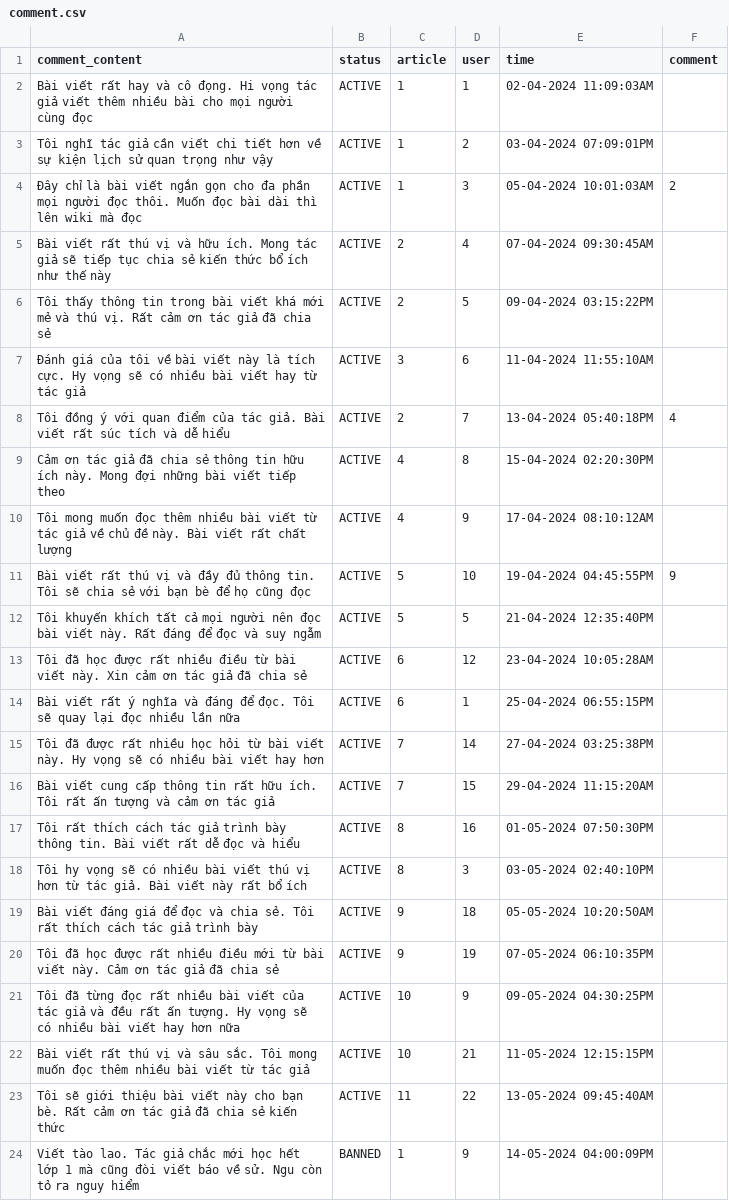
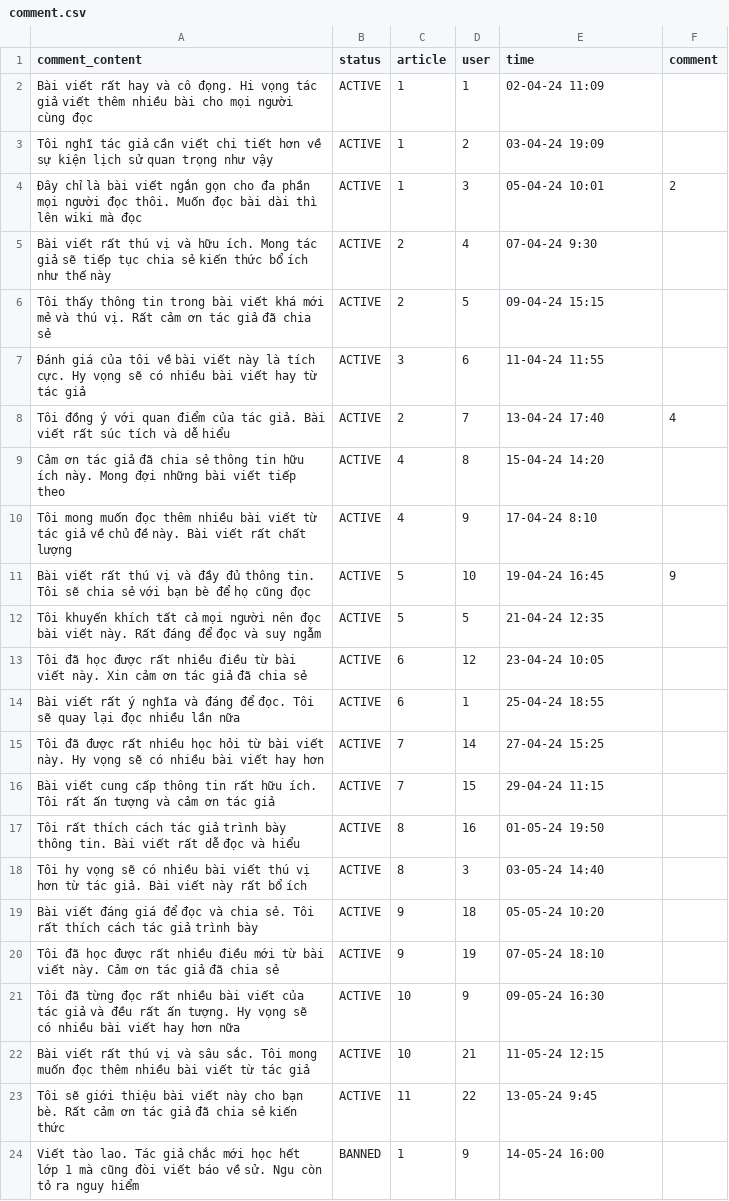
Before and after one commit to HelyxXZeng/Hiscovery, a CSV file: backend/Example Data/csv/comment.csv, drawn as a sheet.

Commit message:
Update comment.csv

```diff
--- a/backend/Example Data/csv/comment.csv
+++ b/backend/Example Data/csv/comment.csv
@@ -1,24 +1,24 @@
 comment_content,status,article,user,time,comment
-Bài viết rất hay và cô đọng. Hi vọng tác giả viết thêm nhiều bài cho mọi người cùng đọc,ACTIVE,1,1,02-04-2024 11:09:03AM,
-Tôi nghĩ tác giả cần viết chi tiết hơn về sự kiện lịch sử quan trọng như vậy,ACTIVE,1,2,03-04-2024 07:09:01PM,
-Đây chỉ là bài viết ngắn gọn cho đa phần mọi người đọc thôi. Muốn đọc bài dài thì lên wiki mà đọc,ACTIVE,1,3,05-04-2024 10:01:03AM,2
-Bài viết rất thú vị và hữu ích. Mong tác giả sẽ tiếp tục chia sẻ kiến thức bổ ích như thế này,ACTIVE,2,4,07-04-2024 09:30:45AM,
-Tôi thấy thông tin trong bài viết khá mới mẻ và thú vị. Rất cảm ơn tác giả đã chia sẻ,ACTIVE,2,5,09-04-2024 03:15:22PM,
-Đánh giá của tôi về bài viết này là tích cực. Hy vọng sẽ có nhiều bài viết hay từ tác giả,ACTIVE,3,6,11-04-2024 11:55:10AM,
-Tôi đồng ý với quan điểm của tác giả. Bài viết rất súc tích và dễ hiểu,ACTIVE,2,7,13-04-2024 05:40:18PM,4
-Cảm ơn tác giả đã chia sẻ thông tin hữu ích này. Mong đợi những bài viết tiếp theo,ACTIVE,4,8,15-04-2024 02:20:30PM,
-Tôi mong muốn đọc thêm nhiều bài viết từ tác giả về chủ đề này. Bài viết rất chất lượng,ACTIVE,4,9,17-04-2024 08:10:12AM,
-Bài viết rất thú vị và đầy đủ thông tin. Tôi sẽ chia sẻ với bạn bè để họ cũng đọc,ACTIVE,5,10,19-04-2024 04:45:55PM,9
-Tôi khuyến khích tất cả mọi người nên đọc bài viết này. Rất đáng để đọc và suy ngẫm,ACTIVE,5,5,21-04-2024 12:35:40PM,
-Tôi đã học được rất nhiều điều từ bài viết này. Xin cảm ơn tác giả đã chia sẻ,ACTIVE,6,12,23-04-2024 10:05:28AM,
-Bài viết rất ý nghĩa và đáng để đọc. Tôi sẽ quay lại đọc nhiều lần nữa,ACTIVE,6,1,25-04-2024 06:55:15PM,
-Tôi đã được rất nhiều học hỏi từ bài viết này. Hy vọng sẽ có nhiều bài viết hay hơn,ACTIVE,7,14,27-04-2024 03:25:38PM,
-Bài viết cung cấp thông tin rất hữu ích. Tôi rất ấn tượng và cảm ơn tác giả,ACTIVE,7,15,29-04-2024 11:15:20AM,
-Tôi rất thích cách tác giả trình bày thông tin. Bài viết rất dễ đọc và hiểu,ACTIVE,8,16,01-05-2024 07:50:30PM,
-Tôi hy vọng sẽ có nhiều bài viết thú vị hơn từ tác giả. Bài viết này rất bổ ích,ACTIVE,8,3,03-05-2024 02:40:10PM,
-Bài viết đáng giá để đọc và chia sẻ. Tôi rất thích cách tác giả trình bày,ACTIVE,9,18,05-05-2024 10:20:50AM,
-Tôi đã học được rất nhiều điều mới từ bài viết này. Cảm ơn tác giả đã chia sẻ,ACTIVE,9,19,07-05-2024 06:10:35PM,
-Tôi đã từng đọc rất nhiều bài viết của tác giả và đều rất ấn tượng. Hy vọng sẽ có nhiều bài viết hay hơn nữa,ACTIVE,10,9,09-05-2024 04:30:25PM,
-Bài viết rất thú vị và sâu sắc. Tôi mong muốn đọc thêm nhiều bài viết từ tác giả,ACTIVE,10,21,11-05-2024 12:15:15PM,
-Tôi sẽ giới thiệu bài viết này cho bạn bè. Rất cảm ơn tác giả đã chia sẻ kiến thức,ACTIVE,11,22,13-05-2024 09:45:40AM,
-Viết tào lao. Tác giả chắc mới học hết lớp 1 mà cũng đòi viết báo về sử. Ngu còn tỏ ra nguy hiểm,BANNED,1,9,14-05-2024 04:00:09PM,
+Bài viết rất hay và cô đọng. Hi vọng tác giả viết thêm nhiều bài cho mọi người cùng đọc,ACTIVE,1,1,02-04-24 11:09,
+Tôi nghĩ tác giả cần viết chi tiết hơn về sự kiện lịch sử quan trọng như vậy,ACTIVE,1,2,03-04-24 19:09,
+Đây chỉ là bài viết ngắn gọn cho đa phần mọi người đọc thôi. Muốn đọc bài dài thì lên wiki mà đọc,ACTIVE,1,3,05-04-24 10:01,2
+Bài viết rất thú vị và hữu ích. Mong tác giả sẽ tiếp tục chia sẻ kiến thức bổ ích như thế này,ACTIVE,2,4,07-04-24 9:30,
+Tôi thấy thông tin trong bài viết khá mới mẻ và thú vị. Rất cảm ơn tác giả đã chia sẻ,ACTIVE,2,5,09-04-24 15:15,
+Đánh giá của tôi về bài viết này là tích cực. Hy vọng sẽ có nhiều bài viết hay từ tác giả,ACTIVE,3,6,11-04-24 11:55,
+Tôi đồng ý với quan điểm của tác giả. Bài viết rất súc tích và dễ hiểu,ACTIVE,2,7,13-04-24 17:40,4
+Cảm ơn tác giả đã chia sẻ thông tin hữu ích này. Mong đợi những bài viết tiếp theo,ACTIVE,4,8,15-04-24 14:20,
+Tôi mong muốn đọc thêm nhiều bài viết từ tác giả về chủ đề này. Bài viết rất chất lượng,ACTIVE,4,9,17-04-24 8:10,
+Bài viết rất thú vị và đầy đủ thông tin. Tôi sẽ chia sẻ với bạn bè để họ cũng đọc,ACTIVE,5,10,19-04-24 16:45,9
+Tôi khuyến khích tất cả mọi người nên đọc bài viết này. Rất đáng để đọc và suy ngẫm,ACTIVE,5,5,21-04-24 12:35,
+Tôi đã học được rất nhiều điều từ bài viết này. Xin cảm ơn tác giả đã chia sẻ,ACTIVE,6,12,23-04-24 10:05,
+Bài viết rất ý nghĩa và đáng để đọc. Tôi sẽ quay lại đọc nhiều lần nữa,ACTIVE,6,1,25-04-24 18:55,
+Tôi đã được rất nhiều học hỏi từ bài viết này. Hy vọng sẽ có nhiều bài viết hay hơn,ACTIVE,7,14,27-04-24 15:25,
+Bài viết cung cấp thông tin rất hữu ích. Tôi rất ấn tượng và cảm ơn tác giả,ACTIVE,7,15,29-04-24 11:15,
+Tôi rất thích cách tác giả trình bày thông tin. Bài viết rất dễ đọc và hiểu,ACTIVE,8,16,01-05-24 19:50,
+Tôi hy vọng sẽ có nhiều bài viết thú vị hơn từ tác giả. Bài viết này rất bổ ích,ACTIVE,8,3,03-05-24 14:40,
+Bài viết đáng giá để đọc và chia sẻ. Tôi rất thích cách tác giả trình bày,ACTIVE,9,18,05-05-24 10:20,
+Tôi đã học được rất nhiều điều mới từ bài viết này. Cảm ơn tác giả đã chia sẻ,ACTIVE,9,19,07-05-24 18:10,
+Tôi đã từng đọc rất nhiều bài viết của tác giả và đều rất ấn tượng. Hy vọng sẽ có nhiều bài viết hay hơn nữa,ACTIVE,10,9,09-05-24 16:30,
+Bài viết rất thú vị và sâu sắc. Tôi mong muốn đọc thêm nhiều bài viết từ tác giả,ACTIVE,10,21,11-05-24 12:15,
+Tôi sẽ giới thiệu bài viết này cho bạn bè. Rất cảm ơn tác giả đã chia sẻ kiến thức,ACTIVE,11,22,13-05-24 9:45,
+Viết tào lao. Tác giả chắc mới học hết lớp 1 mà cũng đòi viết báo về sử. Ngu còn tỏ ra nguy hiểm,BANNED,1,9,14-05-24 16:00,
```
